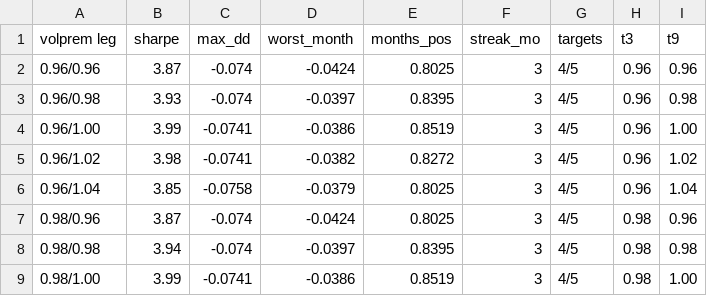
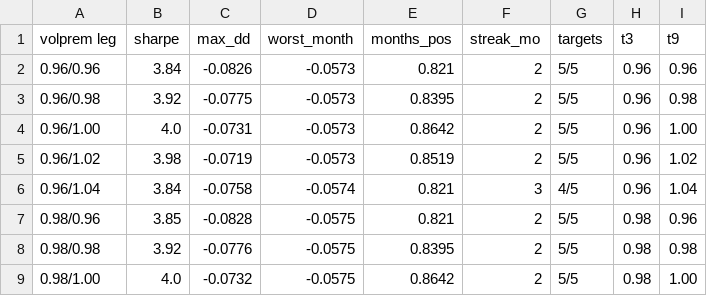
Before and after one commit to AlexSilka/quant_portfolio, a CSV file: reports/volprem/volprem_gates_threshold_surface.csv, drawn as a sheet; only a part is shown; the diff covers the shown part only.

```diff
--- a/reports/volprem/volprem_gates_threshold_surface.csv
+++ b/reports/volprem/volprem_gates_threshold_surface.csv
@@ -1,9 +1,9 @@
 volprem leg,sharpe,max_dd,worst_month,months_pos,streak_mo,targets,t3,t9
-0.96/0.96,3.87,-0.074,-0.0424,0.8025,3,4/5,0.96,0.96
-0.96/0.98,3.93,-0.074,-0.0397,0.8395,3,4/5,0.96,0.98
-0.96/1.00,3.99,-0.0741,-0.0386,0.8519,3,4/5,0.96,1.00
-0.96/1.02,3.98,-0.0741,-0.0382,0.8272,3,4/5,0.96,1.02
-0.96/1.04,3.85,-0.0758,-0.0379,0.8025,3,4/5,0.96,1.04
-0.98/0.96,3.87,-0.074,-0.0424,0.8025,3,4/5,0.98,0.96
-0.98/0.98,3.94,-0.074,-0.0397,0.8395,3,4/5,0.98,0.98
-0.98/1.00,3.99,-0.0741,-0.0386,0.8519,3,4/5,0.98,1.00
+0.96/0.96,3.84,-0.0826,-0.0573,0.821,2,5/5,0.96,0.96
+0.96/0.98,3.92,-0.0775,-0.0573,0.8395,2,5/5,0.96,0.98
+0.96/1.00,4.0,-0.0731,-0.0573,0.8642,2,5/5,0.96,1.00
+0.96/1.02,3.98,-0.0719,-0.0573,0.8519,2,5/5,0.96,1.02
+0.96/1.04,3.84,-0.0758,-0.0574,0.821,3,4/5,0.96,1.04
+0.98/0.96,3.85,-0.0828,-0.0575,0.821,2,5/5,0.98,0.96
+0.98/0.98,3.92,-0.0776,-0.0575,0.8395,2,5/5,0.98,0.98
+0.98/1.00,4.0,-0.0732,-0.0575,0.8642,2,5/5,0.98,1.00
```
Also changed, not shown: 86 edited cells elsewhere in this file, reports/volprem/volprem_gates_book.csv, 5 other files.
